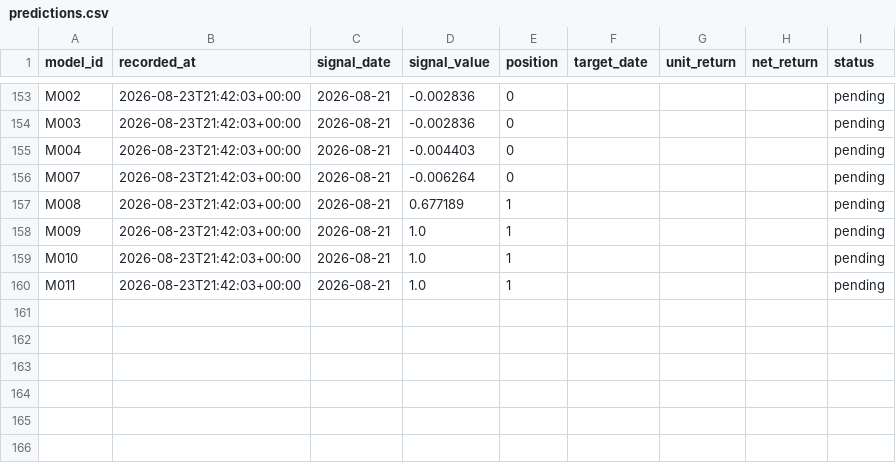
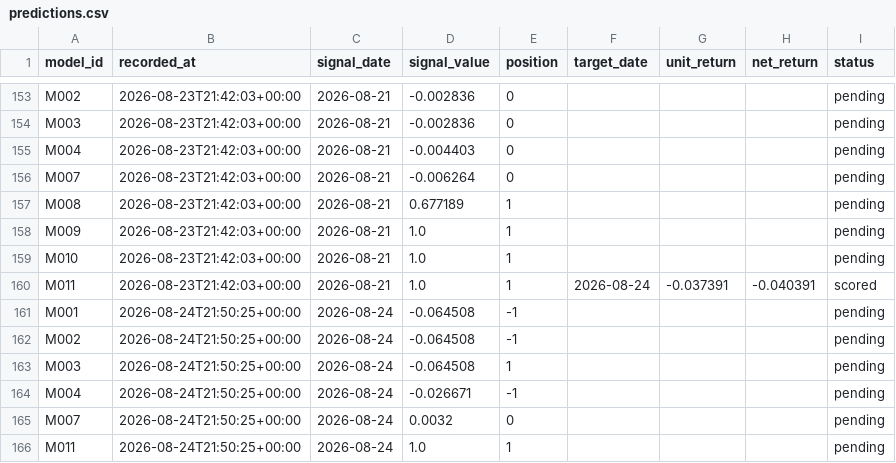
Before and after one commit to muse2002/tzalpha, a CSV file: data/predictions.csv, drawn as a sheet; only a part is shown, gaps mark what is left out.

```diff
--- a/data/predictions.csv
+++ b/data/predictions.csv
@@ -159,2 +159,8 @@ M009,2026-08-23T21:42:03+00:00,2026-08-21,1.0,1,,,,pending
 M010,2026-08-23T21:42:03+00:00,2026-08-21,1.0,1,,,,pending
-M011,2026-08-23T21:42:03+00:00,2026-08-21,1.0,1,,,,pending
+M011,2026-08-23T21:42:03+00:00,2026-08-21,1.0,1,2026-08-24,-0.037391,-0.040391,scored
+M001,2026-08-24T21:50:25+00:00,2026-08-24,-0.064508,-1,,,,pending
+M002,2026-08-24T21:50:25+00:00,2026-08-24,-0.064508,-1,,,,pending
+M003,2026-08-24T21:50:25+00:00,2026-08-24,-0.064508,1,,,,pending
+M004,2026-08-24T21:50:25+00:00,2026-08-24,-0.026671,-1,,,,pending
+M007,2026-08-24T21:50:25+00:00,2026-08-24,0.0032,0,,,,pending
+M011,2026-08-24T21:50:25+00:00,2026-08-24,1.0,1,,,,pending
```
Also changed, not shown: 2 other files.
